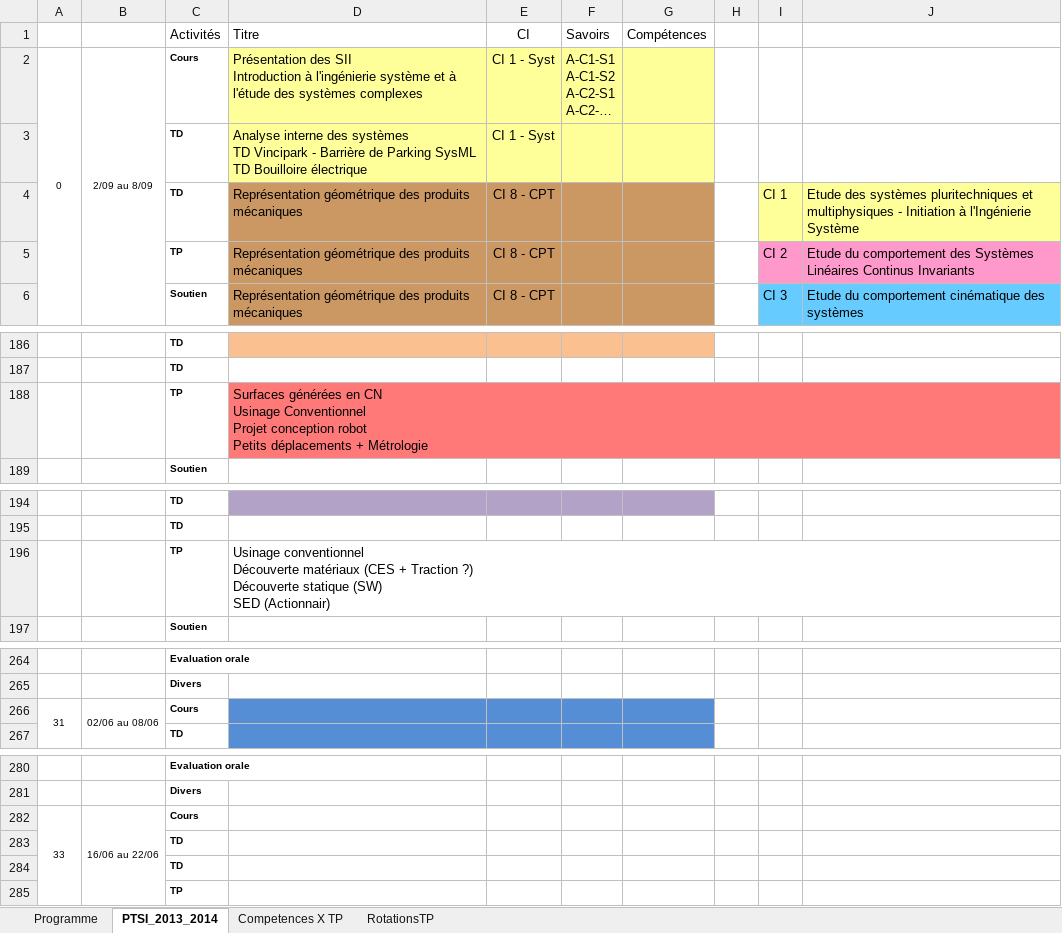
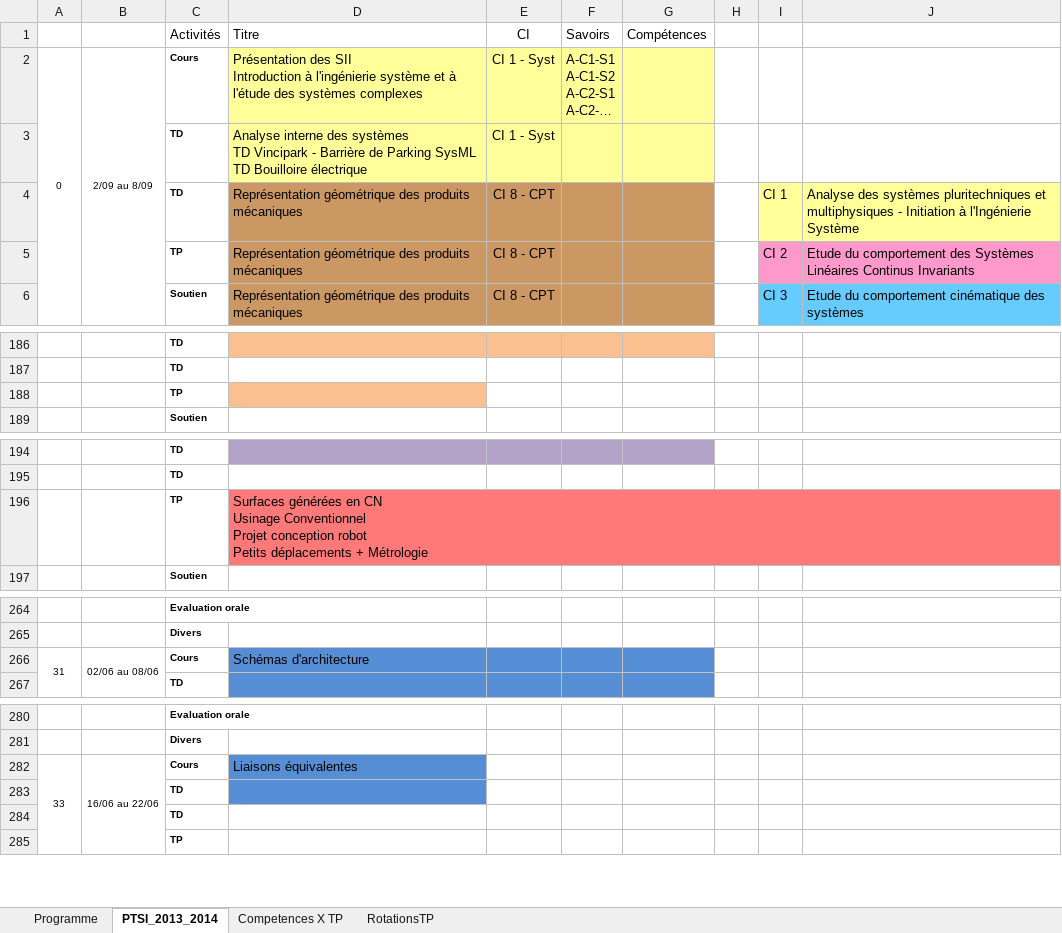
Before and after one commit to xpessoles/PTSI, an Excel workbook: Progression/Progression_PTSI_2013-2014.xlsx, sheet PTSI_2013_2014, drawn as a sheet; only a part is shown, gaps mark what is left out; long unchanged cells end in …; values as stored, in another font and other column widths than the file's, no borders; charts and pictures and conditional formats not drawn; removed rows and columns are numbered as before the commit, all else as after; ↵ is a line break in a cell; the diff covers the shown part only; the diff names each change by its address in the sheet, - before the commit and + after, or states it on an @@ line.

Commit message:
MAJ Porgression

```diff
--- a/Progression/Progression_PTSI_2013-2014.xlsx (sheet PTSI_2013_2014)
+++ b/Progression/Progression_PTSI_2013-2014.xlsx (sheet PTSI_2013_2014)
-J4: Etude des systèmes…
+J4: Analyse des systèmes…
+row 188:  |  | TP
-row 196:  |  | TP | Usinage conventionnel ↵ Découverte matériaux (CES + Traction ?) ↵ Découverte statique (SW) ↵ SED (Actionnair)
@@ row 188 moved to row 196: TP @@
-D266 (Titre): (empty)
+D266 (Titre): Schémas d'architecture
-D282 (Titre): (empty)
+D282 (Titre): Liaisons équivalentes
-D282:D283 fill: none
+D282:D283 fill: #558ED5
```
Also changed, not shown: 1 edited cell elsewhere in this sheet, charts or pictures.
